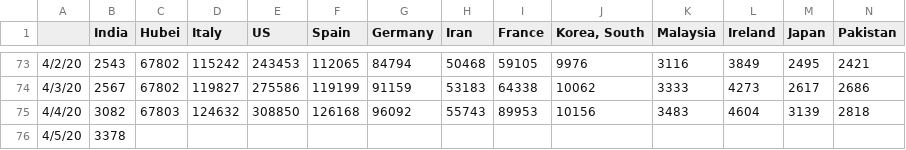
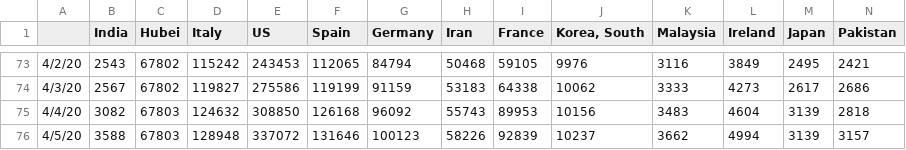
Before and after one commit to vishnuvp/covid19, a CSV file: covid19-data.csv, drawn as a sheet; only a part is shown, gaps mark what is left out; the diff covers the shown part only; the diff names each change by its address in the sheet, - before the commit and + after, or states it on an @@ line.

Commit message:
Update data

```diff
--- a/covid19-data.csv
+++ b/covid19-data.csv
-B76 (India): 3378
+B76 (India): 3588
-C76 (Hubei): (empty)
+C76 (Hubei): 67803
-D76 (Italy): (empty)
+D76 (Italy): 128948
-E76 (US): (empty)
+E76 (US): 337072
-F76 (Spain): (empty)
+F76 (Spain): 131646
-G76 (Germany): (empty)
+G76 (Germany): 100123
-H76 (Iran): (empty)
+H76 (Iran): 58226
-I76 (France): (empty)
+I76 (France): 92839
-J76 (Korea, South): (empty)
+J76 (Korea, South): 10237
-K76 (Malaysia): (empty)
+K76 (Malaysia): 3662
-L76 (Ireland): (empty)
+L76 (Ireland): 4994
-M76 (Japan): (empty)
+M76 (Japan): 3139
-N76 (Pakistan): (empty)
+N76 (Pakistan): 3157
```
Also changed, not shown: 5 edited cells elsewhere in this file, 1 other file.
